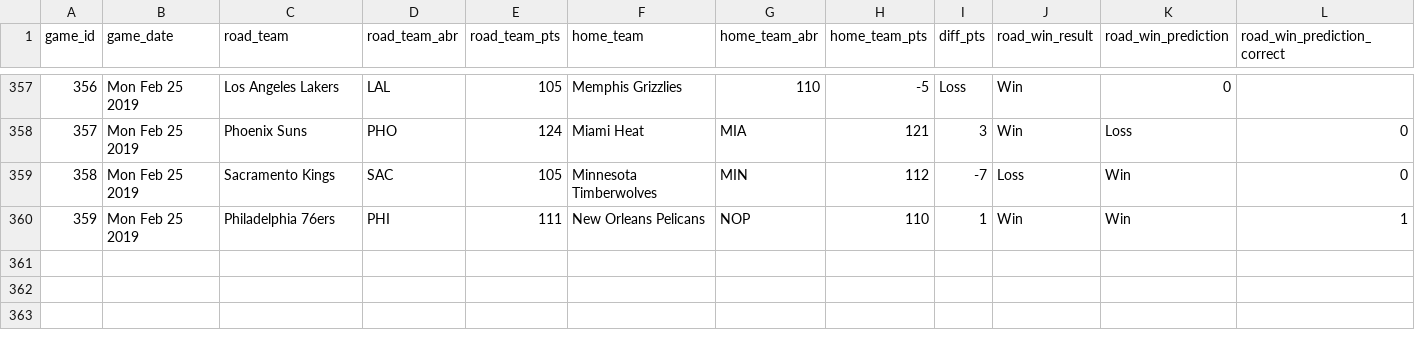
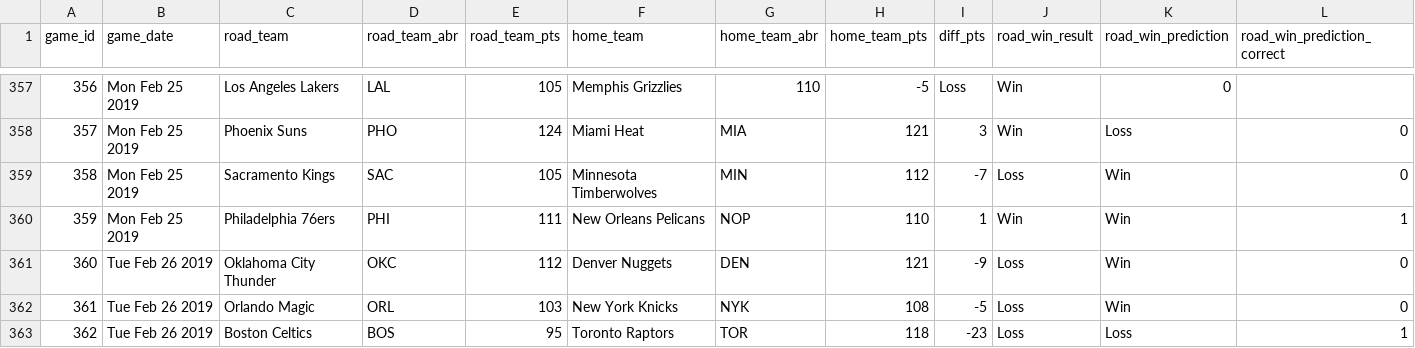
Before and after one commit to zsubhani/utexas_hw_python, a CSV file: model_predictions_results.csv, drawn as a sheet; only a part is shown, gaps mark what is left out.

Commit message:
updated results

```diff
--- a/model_predictions_results.csv
+++ b/model_predictions_results.csv
@@ -360 +360,4 @@
 359,Mon Feb 25 2019,Philadelphia 76ers,PHI,111,New Orleans Pelicans,NOP,110,1,Win,Win,1
+360,Tue Feb 26 2019,Oklahoma City Thunder,OKC,112,Denver Nuggets,DEN,121,-9,Loss,Win,0
+361,Tue Feb 26 2019,Orlando Magic,ORL,103,New York Knicks,NYK,108,-5,Loss,Win,0
+362,Tue Feb 26 2019,Boston Celtics,BOS,95,Toronto Raptors,TOR,118,-23,Loss,Loss,1
```
